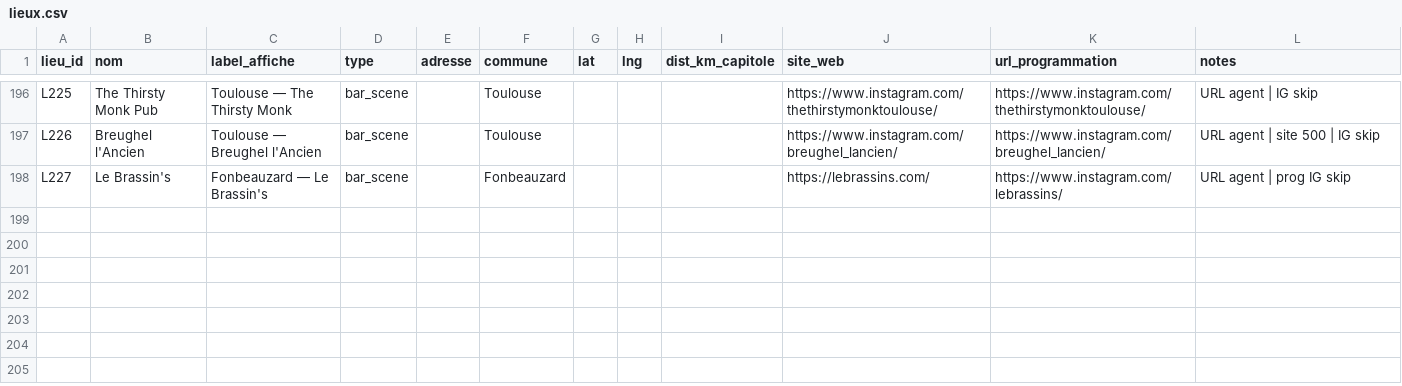
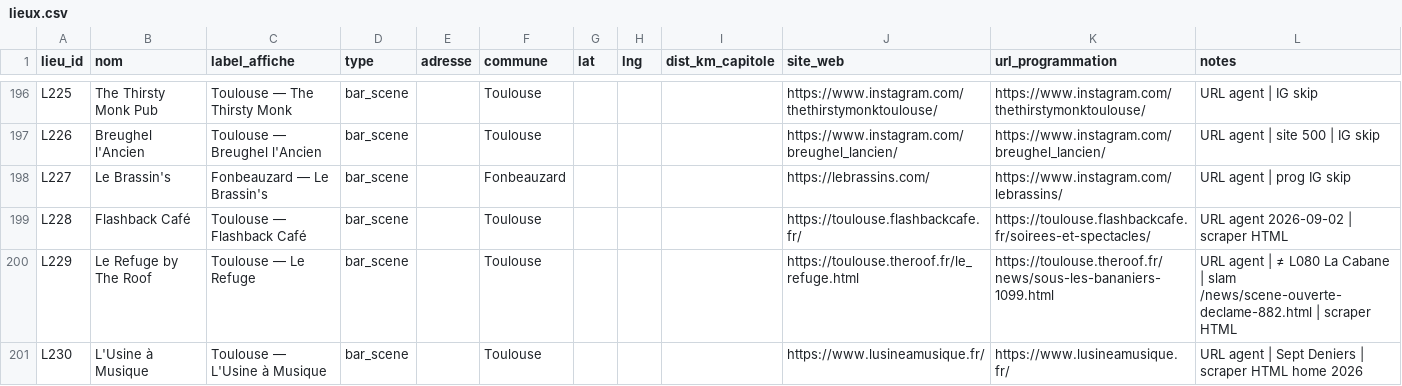
Before and after one commit to edosdat/CultureConnect, a CSV file: data/lieux.csv, drawn as a sheet; only a part is shown, gaps mark what is left out.

Commit message:
data: Flashback L228 + Refuge L229 +31 (4982/9954)

```diff
--- a/data/lieux.csv
+++ b/data/lieux.csv
@@ -198 +198,4 @@ L226,Breughel l'Ancien,Toulouse — Breughel l'Ancien,bar_scene,,Toulouse,,,,htt
 L227,Le Brassin's,Fonbeauzard — Le Brassin's,bar_scene,,Fonbeauzard,,,,https://lebrassins.com/,https://www.instagram.com/lebrassins/,URL agent | prog IG skip
+L228,Flashback Café,Toulouse — Flashback Café,bar_scene,,Toulouse,,,,https://toulouse.flashbackcafe.fr/,https://toulouse.flashbackcafe.fr/soirees-et-spectacles/,URL agent 2026-09-02 | scraper HTML
+L229,Le Refuge by The Roof,Toulouse — Le Refuge,bar_scene,,Toulouse,,,,https://toulouse.theroof.fr/le_refuge.html,https://toulouse.theroof.fr/news/sous-les-bananiers-1099.html,URL agent | ≠ L080 La Cabane | slam /news/scene-ouverte-declame-882.html | scraper HTML
+L230,L'Usine à Musique,Toulouse — L'Usine à Musique,bar_scene,,Toulouse,,,,https://www.lusineamusique.fr/,https://www.lusineamusique.fr/,URL agent | Sept Deniers | scraper HTML home 2026
```
Also changed, not shown: 2 other files.
